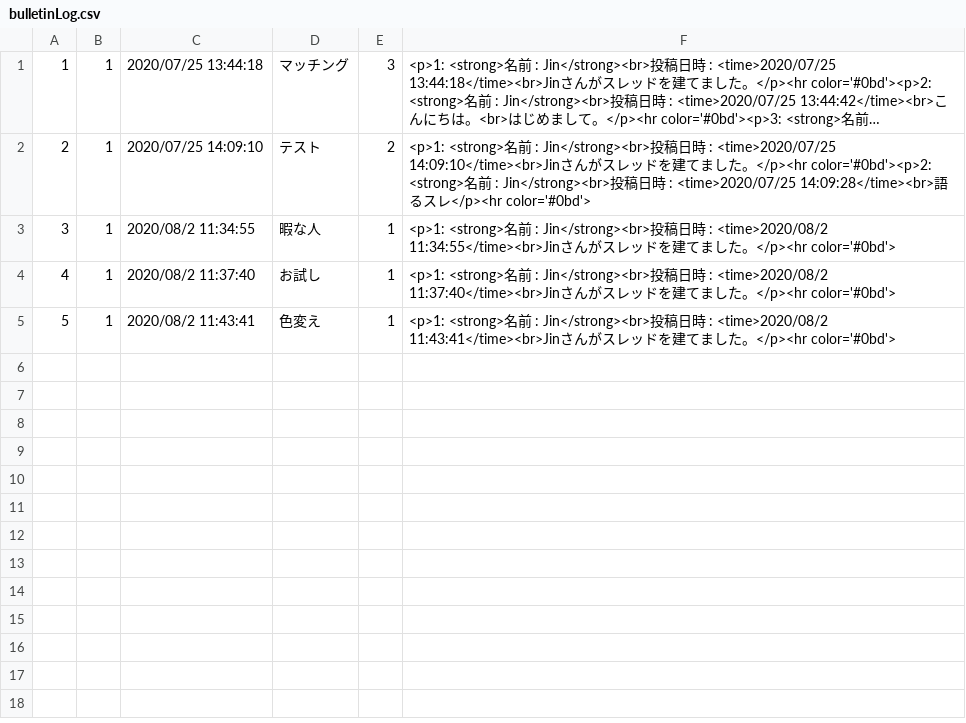
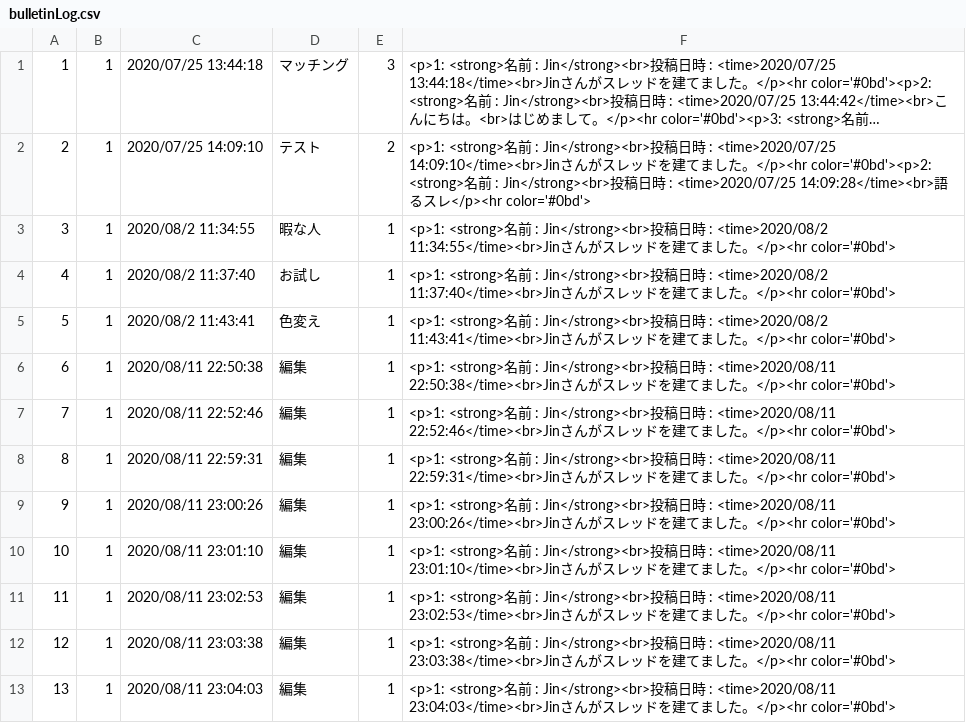
Before and after one commit to sumugit/matching_site, a CSV file: csv/bulletinLog.csv, drawn as a sheet; long unchanged cells end in …; the diff names each change by its address in the sheet, - before the commit and + after, or states it on an @@ line.

```diff
--- a/csv/bulletinLog.csv
+++ b/csv/bulletinLog.csv
+row 6: 6 | 1 | 2020/08/11 22:50:38 | 編集 | 1 | <p>1: <strong>名前 : Jin</strong><br>投稿日時 : <time>2020/08/11 22:50:38</time><br>Jinさんがスレッドを建てました。</p><hr color='#0bd'>
+row 7: 7 | 1 | 2020/08/11 22:52:46 | 編集 | 1 | <p>1: <strong>名前 : Jin</strong><br>投稿日時 : <time>2020/08/11 22:52:46</time><br>Jinさんがスレッドを建てました。</p><hr color='#0bd'>
+row 8: 8 | 1 | 2020/08/11 22:59:31 | 編集 | 1 | <p>1: <strong>名前 : Jin</strong><br>投稿日時 : <time>2020/08/11 22:59:31</time><br>Jinさんがスレッドを建てました。</p><hr color='#0bd'>
+row 9: 9 | 1 | 2020/08/11 23:00:26 | 編集 | 1 | <p>1: <strong>名前 : Jin</strong><br>投稿日時 : <time>2020/08/11 23:00:26</time><br>Jinさんがスレッドを建てました。</p><hr color='#0bd'>
+row 10: 10 | 1 | 2020/08/11 23:01:10 | 編集 | 1 | <p>1: <strong>名前 : Jin</strong><br>投稿日時 : <time>2020/08/11 23:01:10</time><br>Jinさんがスレッドを建てました。</p><hr color='#0bd'>
+row 11: 11 | 1 | 2020/08/11 23:02:53 | 編集 | 1 | <p>1: <strong>名前 : Jin</strong><br>投稿日時 : <time>2020/08/11 23:02:53</time><br>Jinさんがスレッドを建てました。</p><hr color='#0bd'>
+row 12: 12 | 1 | 2020/08/11 23:03:38 | 編集 | 1 | <p>1: <strong>名前 : Jin</strong><br>投稿日時 : <time>2020/08/11 23:03:38</time><br>Jinさんがスレッドを建てました。</p><hr color='#0bd'>
+row 13: 13 | 1 | 2020/08/11 23:04:03 | 編集 | 1 | <p>1: <strong>名前 : Jin</strong><br>投稿日時 : <time>2020/08/11 23:04:03</time><br>Jinさんがスレッドを建てました。</p><hr color='#0bd'>
```
Also changed, not shown: 14 other files.
